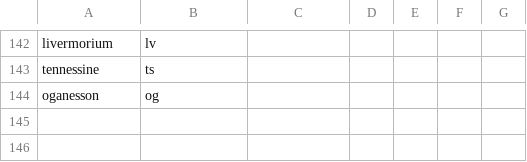
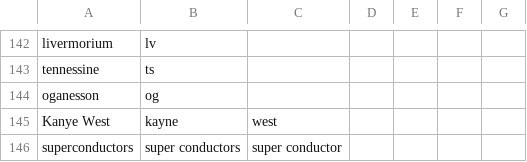
Before and after one commit to qbreader/qb-answer-checker, a CSV file: lib/equivalent-answers.csv, drawn as a sheet; only a part is shown, gaps mark what is left out.

Commit message:
update equivalent answers

```diff
--- a/lib/equivalent-answers.csv
+++ b/lib/equivalent-answers.csv
@@ -144 +144,3 @@ tennessine,ts
 oganesson,og
+Kanye West,kayne,west
+superconductors,super conductors,super conductor
```
Also changed, not shown: lib/typos.csv.
